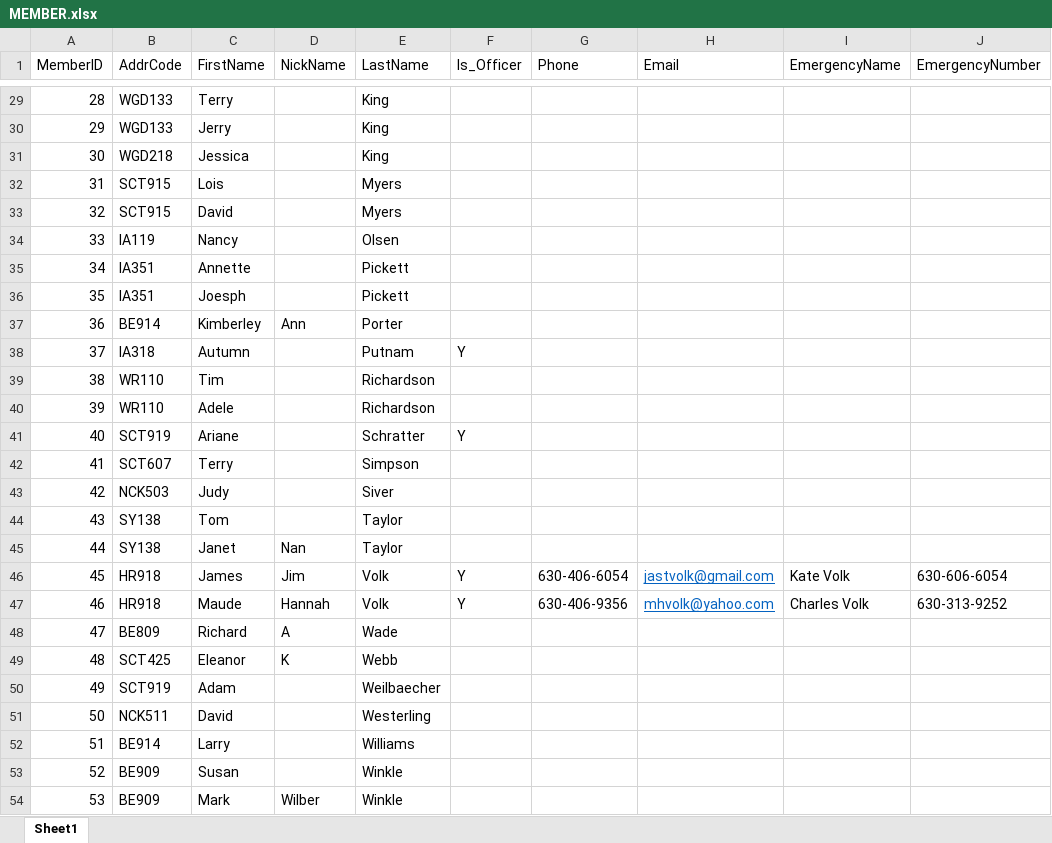
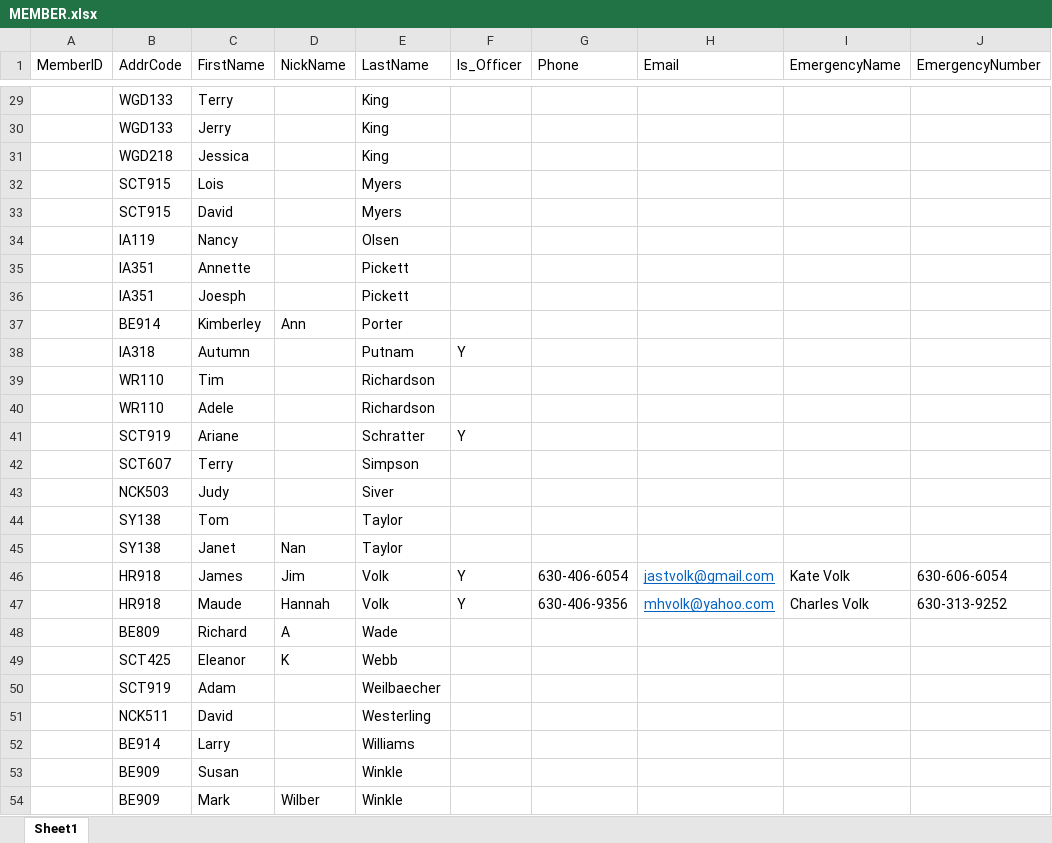
Before and after one commit to kct1/DataSoup, an Excel workbook: HCHNAexcelFiles/MEMBER.xlsx, sheet Sheet1, drawn as a sheet; only a part is shown, gaps mark what is left out; values as stored, in another font and other column widths than the file's, no borders; the diff covers the shown part only; the diff names each change by its address in the sheet, - before the commit and + after, or states it on an @@ line.

Commit message:
Once again for member

```diff
--- a/HCHNAexcelFiles/MEMBER.xlsx (sheet Sheet1)
+++ b/HCHNAexcelFiles/MEMBER.xlsx (sheet Sheet1)
-A29 (MemberID): 28
+A29 (MemberID): (empty)
-A30 (MemberID): 29
+A30 (MemberID): (empty)
-A31 (MemberID): 30
+A31 (MemberID): (empty)
-A32 (MemberID): 31
+A32 (MemberID): (empty)
-A33 (MemberID): 32
+A33 (MemberID): (empty)
-A34 (MemberID): 33
+A34 (MemberID): (empty)
-A35 (MemberID): 34
+A35 (MemberID): (empty)
-A36 (MemberID): 35
+A36 (MemberID): (empty)
-A37 (MemberID): 36
+A37 (MemberID): (empty)
-A38 (MemberID): 37
+A38 (MemberID): (empty)
-A39 (MemberID): 38
+A39 (MemberID): (empty)
-A40 (MemberID): 39
+A40 (MemberID): (empty)
-A41 (MemberID): 40
+A41 (MemberID): (empty)
-A42 (MemberID): 41
+A42 (MemberID): (empty)
-A43 (MemberID): 42
+A43 (MemberID): (empty)
-A44 (MemberID): 43
+A44 (MemberID): (empty)
-A45 (MemberID): 44
+A45 (MemberID): (empty)
-A46 (MemberID): 45
+A46 (MemberID): (empty)
-A47 (MemberID): 46
+A47 (MemberID): (empty)
-A48 (MemberID): 47
+A48 (MemberID): (empty)
-A49 (MemberID): 48
+A49 (MemberID): (empty)
-A50 (MemberID): 49
+A50 (MemberID): (empty)
-A51 (MemberID): 50
+A51 (MemberID): (empty)
-A52 (MemberID): 51
+A52 (MemberID): (empty)
-A53 (MemberID): 52
+A53 (MemberID): (empty)
-A54 (MemberID): 53
+A54 (MemberID): (empty)
```
Also changed, not shown: 27 edited cells elsewhere in this sheet.
